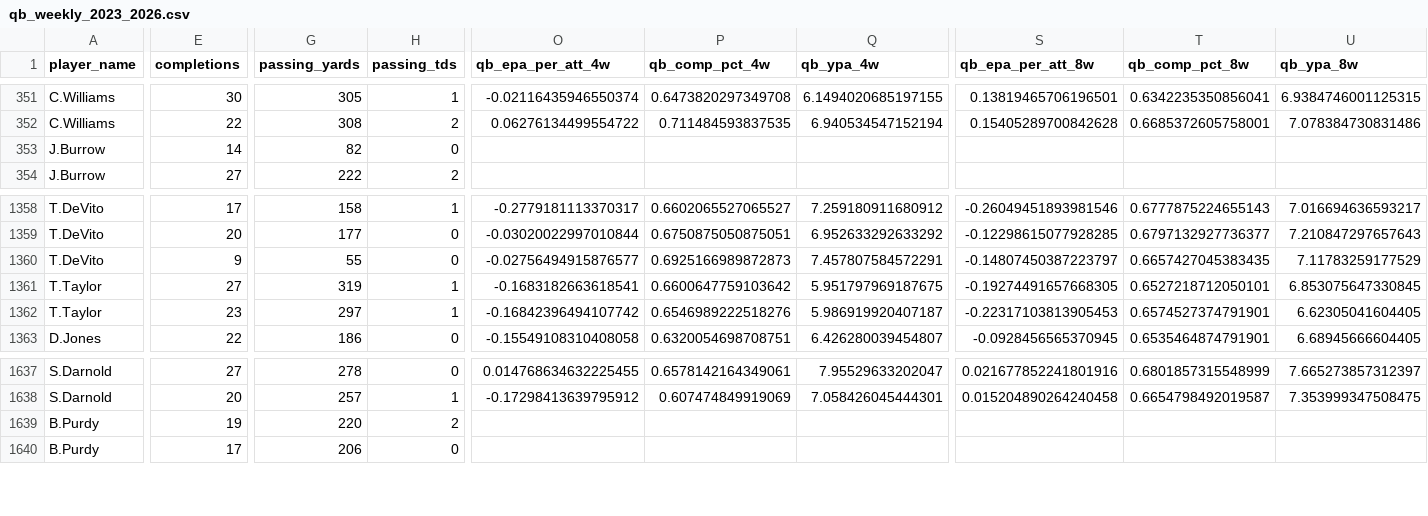
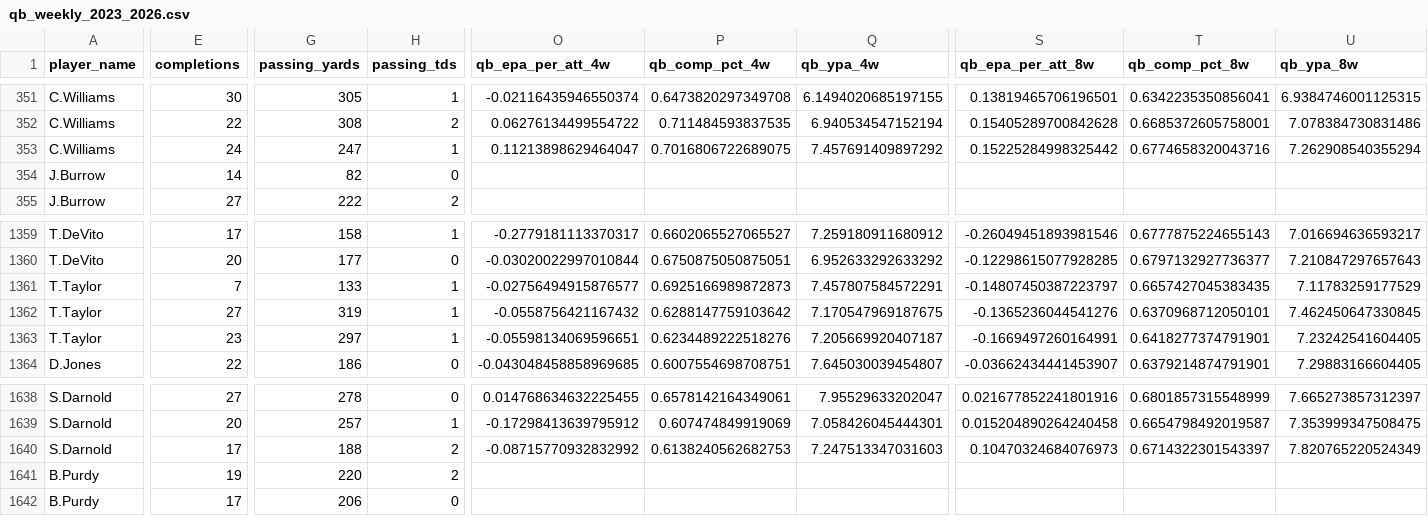
Before and after one commit to pdaly42/sports-edge, a CSV file: data/raw/nfl/qb_weekly_2023_2026.csv, drawn as a sheet; only a part is shown, gaps mark what is left out; addresses are those after the commit; rows hold the shown columns only; the diff covers the shown part only; the diff names each change by its address in the sheet, - before the commit and + after, or states it on an @@ line.

```diff
--- a/data/raw/nfl/qb_weekly_2023_2026.csv
+++ b/data/raw/nfl/qb_weekly_2023_2026.csv
+row 353: C.Williams | 24 | 247 | 1 | 0.11213898629464047 | 0.7016806722689075 | 7.457691409897292 | 0.15225284998325442 | 0.6774658320043716 | 7.262908540355294
-A1361 (player_name): T.DeVito
+A1361 (player_name): T.Taylor
-E1361 (completions): 9
+E1361 (completions): 7
-G1361 (passing_yards): 55
+G1361 (passing_yards): 133
-H1361 (passing_tds): 0
+H1361 (passing_tds): 1
-O1362 (qb_epa_per_att_4w): -0.1683182663618541
+O1362 (qb_epa_per_att_4w): -0.0558756421167432
-P1362 (qb_comp_pct_4w): 0.6600647759103642
+P1362 (qb_comp_pct_4w): 0.6288147759103642
-Q1362 (qb_ypa_4w): 5.951797969187675
+Q1362 (qb_ypa_4w): 7.170547969187675
-S1362 (qb_epa_per_att_8w): -0.19274491657668305
+S1362 (qb_epa_per_att_8w): -0.1365236044541276
-T1362 (qb_comp_pct_8w): 0.6527218712050101
+T1362 (qb_comp_pct_8w): 0.6370968712050101
-U1362 (qb_ypa_8w): 6.853075647330845
+U1362 (qb_ypa_8w): 7.462450647330845
-O1363 (qb_epa_per_att_4w): -0.16842396494107742
+O1363 (qb_epa_per_att_4w): -0.05598134069596651
-P1363 (qb_comp_pct_4w): 0.6546989222518276
+P1363 (qb_comp_pct_4w): 0.6234489222518276
-Q1363 (qb_ypa_4w): 5.986919920407187
+Q1363 (qb_ypa_4w): 7.205669920407187
-S1363 (qb_epa_per_att_8w): -0.22317103813905453
+S1363 (qb_epa_per_att_8w): -0.1669497260164991
-T1363 (qb_comp_pct_8w): 0.6574527374791901
+T1363 (qb_comp_pct_8w): 0.6418277374791901
-U1363 (qb_ypa_8w): 6.62305041604405
+U1363 (qb_ypa_8w): 7.23242541604405
-O1364 (qb_epa_per_att_4w): -0.15549108310408058
+O1364 (qb_epa_per_att_4w): -0.043048458858969685
-P1364 (qb_comp_pct_4w): 0.6320054698708751
+P1364 (qb_comp_pct_4w): 0.6007554698708751
-Q1364 (qb_ypa_4w): 6.426280039454807
+Q1364 (qb_ypa_4w): 7.645030039454807
-S1364 (qb_epa_per_att_8w): -0.0928456565370945
+S1364 (qb_epa_per_att_8w): -0.03662434441453907
-T1364 (qb_comp_pct_8w): 0.6535464874791901
+T1364 (qb_comp_pct_8w): 0.6379214874791901
-U1364 (qb_ypa_8w): 6.68945666604405
+U1364 (qb_ypa_8w): 7.29883166604405
+row 1640: S.Darnold | 17 | 188 | 2 | -0.08715770932832992 | 0.6138240562682753 | 7.247513347031603 | 0.10470324684076973 | 0.6714322301543397 | 7.820765220524349
```
Also changed, not shown: 102 edited cells elsewhere in this file, data/raw/cfb/games_2026.csv, data/raw/cfb/ppa_games_2026.csv, 3 other files.
